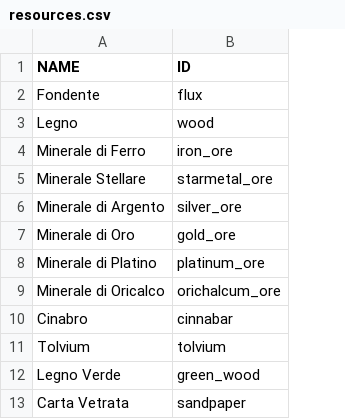
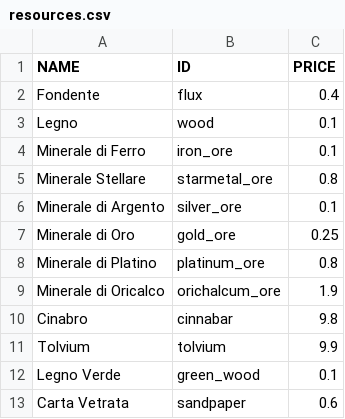
Before and after one commit to matteo-blasoni/matteo-blasoni.github.io, a CSV file: res/resources.csv, drawn as a sheet; only a part is shown; the diff names each change by its address in the sheet, - before the commit and + after, or states it on an @@ line.

Commit message:
added price to database

```diff
--- a/res/resources.csv
+++ b/res/resources.csv
+column C (PRICE), rows 2-13: 0.4 | 0.1 | 0.1 | 0.8 | 0.1 | 0.25 | 0.8 | 1.9 | 9.8 | 9.9 | 0.1 | 0.6
```
Also changed, not shown: res/smelter_resources.csv, res/stonecutting_resources.csv, 6 other files.
